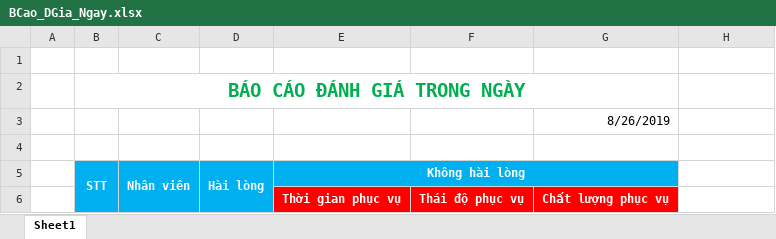
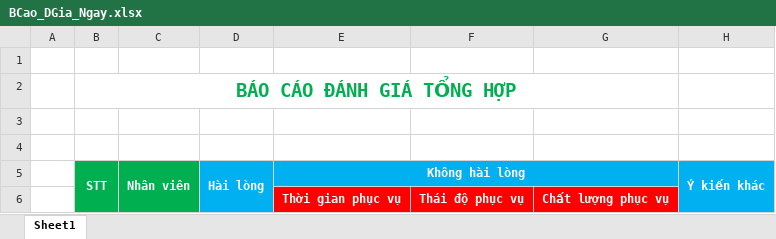
Before and after one commit to nguyenhoanghai/QMS_Web, an Excel workbook: GPRO_QMS_Web/Report Template/BCao_DGia_Ngay.xlsx, sheet Sheet1, drawn as a sheet; values as stored, in another font and other column widths than the file's, no borders; removed rows and columns are numbered as before the commit, all else as after; the diff names each change by its address in the sheet, - before the commit and + after, or states it on an @@ line.

```diff
--- a/GPRO_QMS_Web/Report Template/BCao_DGia_Ngay.xlsx (sheet Sheet1)
+++ b/GPRO_QMS_Web/Report Template/BCao_DGia_Ngay.xlsx (sheet Sheet1)
-B2: BÁO CÁO ĐÁNH GIÁ TRONG NGÀY
+B2: BÁO CÁO ĐÁNH GIÁ TỔNG HỢP
-row 3:  |  |  |  |  |  | 8/26/2019
+row 4: (empty)
-B5:C6 fill: #00B0F0
+B5:C6 fill: #00B050
-H5: (empty)
+H5: Ý kiến khác
-H5:H6 fill: none
+H5:H6 fill: #00B0F0
+H5:H6 merged
```
Also changed, not shown: GPRO_QMS_Web/Report Template/BCao_DGia_Ngay_CTiet.xlsx, GPRO_QMS_Web/obj/Debug/Package/PackageTmp/Report Template/BCao_DGia_Ngay.xlsx, 28 other files.
